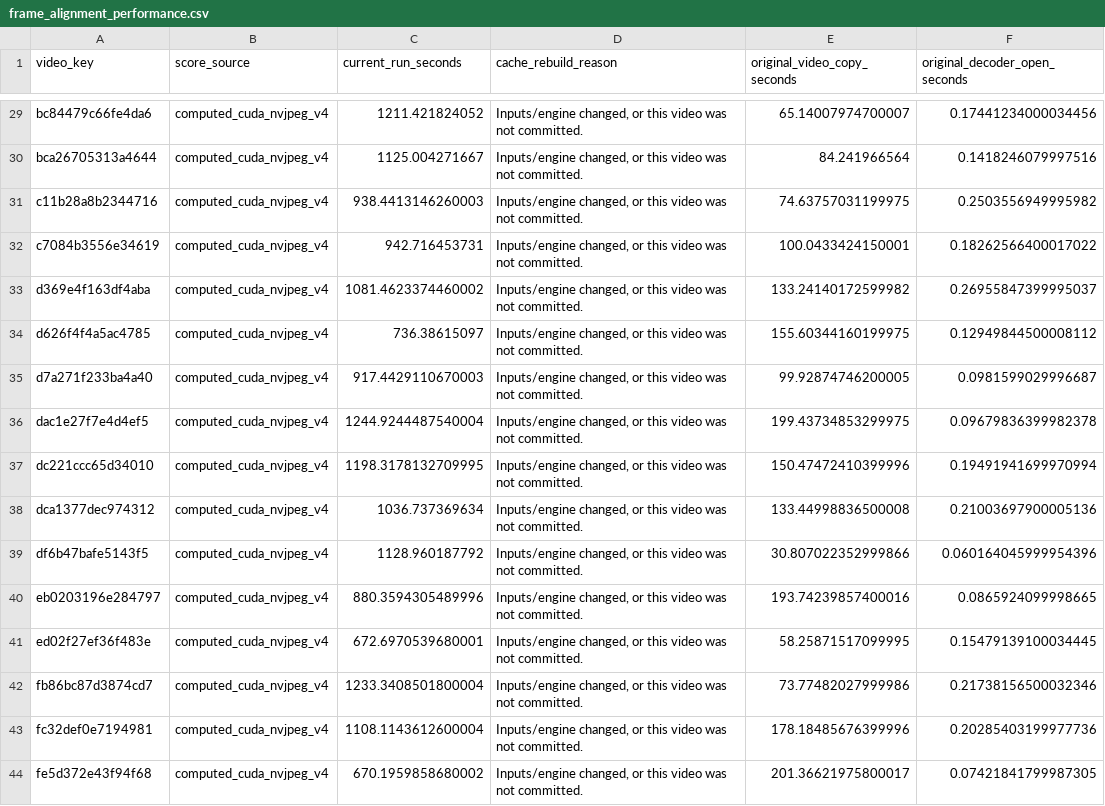
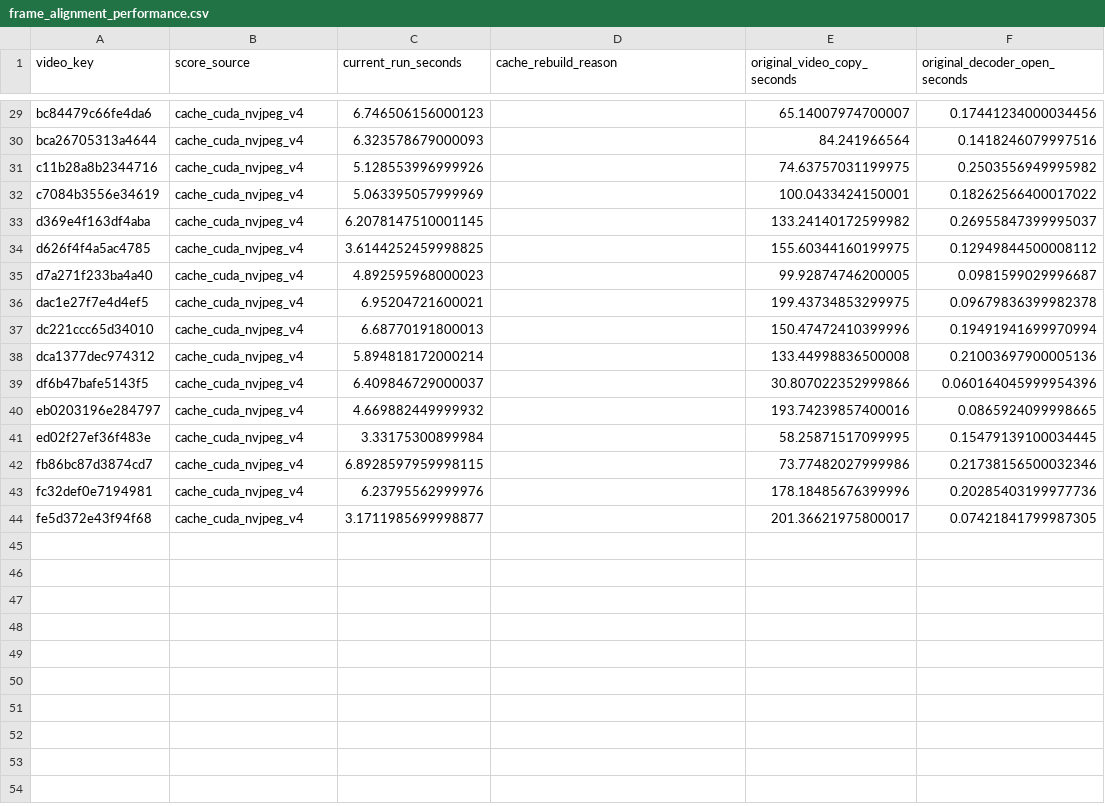
Before and after one commit to bogdanparvu18/msc-graduate-project, a CSV file: outputs/phase2/sector2/results/frame_alignment_performance.csv, drawn as a sheet; only a part is shown, gaps mark what is left out; the diff covers the shown part only; the diff names each change by its address in the sheet, - before the commit and + after, or states it on an @@ line.

Commit message:
Phase 2 Sector 2: publish metadata and completed video/frame audits
Run-ID: 20261001_181334
MMVQA-Sector2-Export: v1

```diff
--- a/outputs/phase2/sector2/results/frame_alignment_performance.csv
+++ b/outputs/phase2/sector2/results/frame_alignment_performance.csv
-B29:B44 (score_source): computed_cuda_nvjpeg_v4
+B29:B44 (score_source): cache_cuda_nvjpeg_v4
-C29 (current_run_seconds): 1211.421824052
+C29 (current_run_seconds): 6.746506156000123
-D29:D44 (cache_rebuild_reason): Inputs/engine changed, or this video was not committed.
+D29:D44 (cache_rebuild_reason): (empty)
-C30 (current_run_seconds): 1125.004271667
+C30 (current_run_seconds): 6.323578679000093
-C31 (current_run_seconds): 938.4413146260003
+C31 (current_run_seconds): 5.128553996999926
-C32 (current_run_seconds): 942.716453731
+C32 (current_run_seconds): 5.063395057999969
-C33 (current_run_seconds): 1081.4623374460002
+C33 (current_run_seconds): 6.2078147510001145
-C34 (current_run_seconds): 736.38615097
+C34 (current_run_seconds): 3.6144252459998825
-C35 (current_run_seconds): 917.4429110670003
+C35 (current_run_seconds): 4.892595968000023
-C36 (current_run_seconds): 1244.9244487540004
+C36 (current_run_seconds): 6.95204721600021
-C37 (current_run_seconds): 1198.3178132709995
+C37 (current_run_seconds): 6.68770191800013
-C38 (current_run_seconds): 1036.737369634
+C38 (current_run_seconds): 5.894818172000214
-C39 (current_run_seconds): 1128.960187792
+C39 (current_run_seconds): 6.409846729000037
-C40 (current_run_seconds): 880.3594305489996
+C40 (current_run_seconds): 4.669882449999932
-C41 (current_run_seconds): 672.6970539680001
+C41 (current_run_seconds): 3.33175300899984
-C42 (current_run_seconds): 1233.3408501800004
+C42 (current_run_seconds): 6.8928597959998115
-C43 (current_run_seconds): 1108.1143612600004
+C43 (current_run_seconds): 6.23795562999976
-C44 (current_run_seconds): 670.1959858680002
+C44 (current_run_seconds): 3.1711985699998877
```
Also changed, not shown: 81 edited cells elsewhere in this file, outputs/phase2/sector2/results/frame_alignment_offset_summary.csv, 11 other files.
